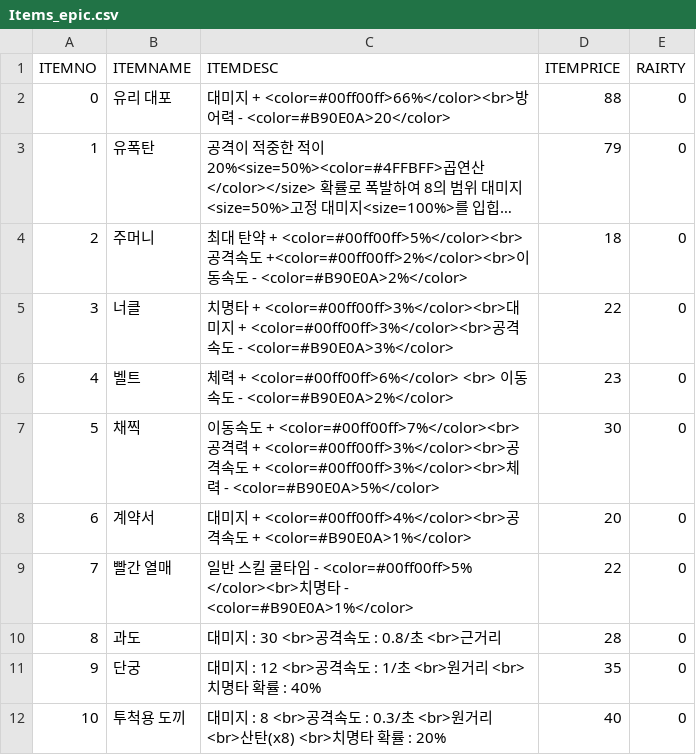
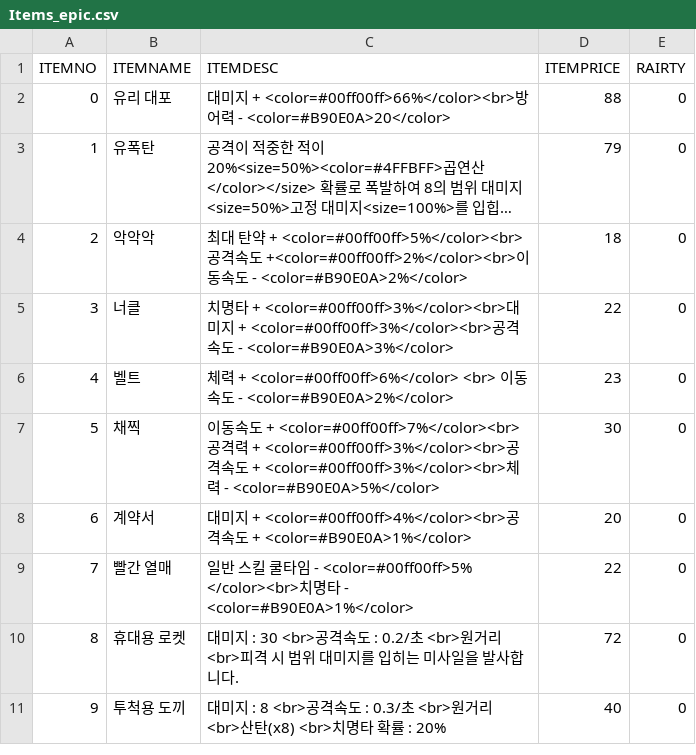
Before and after one commit to iolpplpojl/VamSirv, a CSV file: Sirv/Assets/Resources/Items_epic.csv, drawn as a sheet; long unchanged cells end in …; removed rows and columns are numbered as before the commit, all else as after; the diff names each change by its address in the sheet, - before the commit and + after, or states it on an @@ line.

```diff
--- a/Sirv/Assets/Resources/Items_epic.csv
+++ b/Sirv/Assets/Resources/Items_epic.csv
-B4 (ITEMNAME): 주머니
+B4 (ITEMNAME): 악악악
-row 10: 8 | 과도 | 대미지 : 30 <br>공격속도 : 0.8/초 <br>근거리 | 28 | 0
-row 11: 9 | 단궁 | 대미지 : 12 <br>공격속도 : 1/초 <br>원거리 <br>치명타 확률 : 40% | 35 | 0
+row 10: 8 | 휴대용 로켓 | 대미지 : 30 <br>공격속도 : 0.2/초 <br>원거리<br>피격 시 범위 대미지를 입히는 미사일을 발사합니다. | 72 | 0
@@ column A (ITEMNO) renumbered from row 11 down @@
```
Also changed, not shown: 14 other files.
